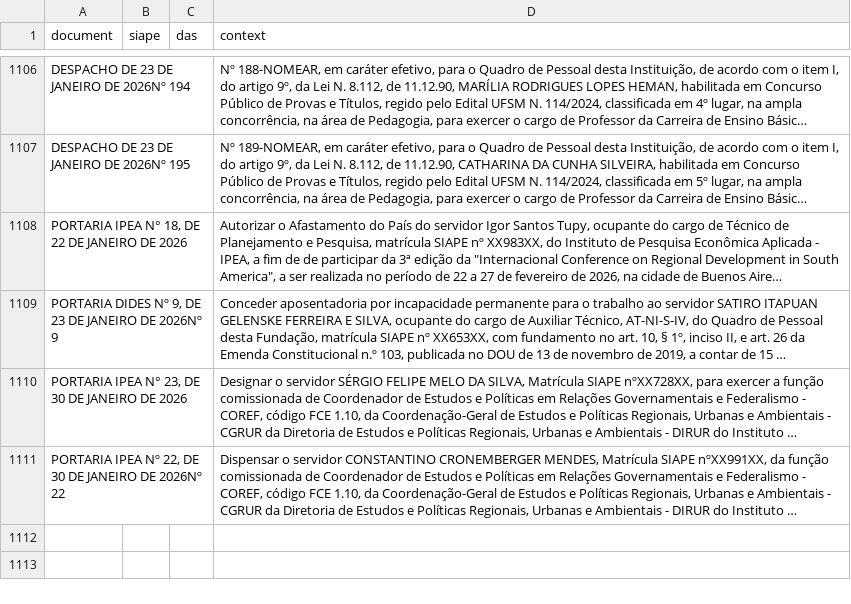
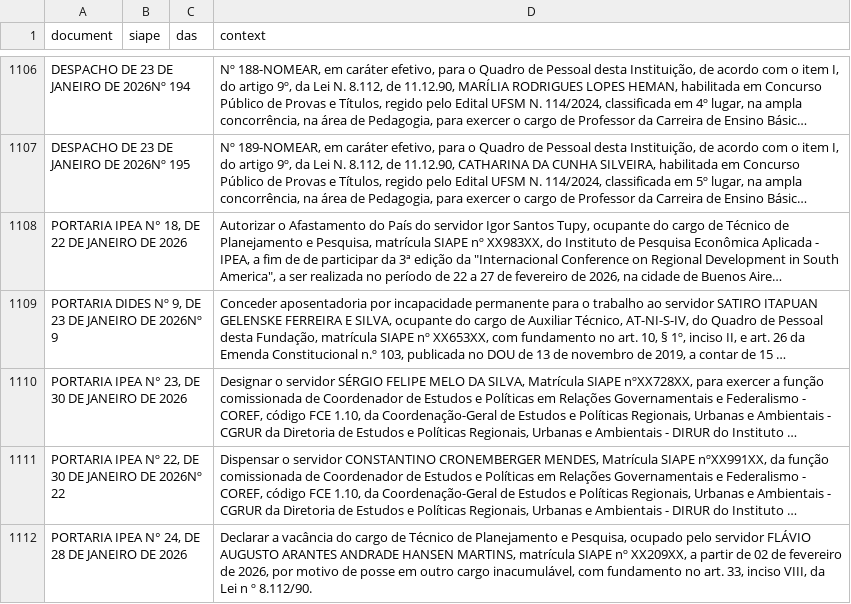
Before and after one commit to rodrigoesborges/ipea_dou_bot, a CSV file: data/dou.csv, drawn as a sheet; only a part is shown, gaps mark what is left out; long unchanged cells end in …; the diff names each change by its address in the sheet, - before the commit and + after, or states it on an @@ line.

```diff
--- a/data/dou.csv
+++ b/data/dou.csv
+row 1112: PORTARIA IPEA N° 24, DE 28 DE JANEIRO DE 2026 |  |  | Declarar a vacância do cargo de Técnico de Planejamento e Pesquisa, ocupado pelo servidor FLÁVIO AUGUSTO ARANTES ANDRADE HANSEN MARTINS, matrícula SIAPE nº XX209XX, a partir de 02 de fevereiro de 2026, por motivo de posse em outro cargo inacumulável, com fundamento no art. 33, inciso VIII, da Lei n º 8.112/90.
```
Also changed, not shown: 1 other file.
